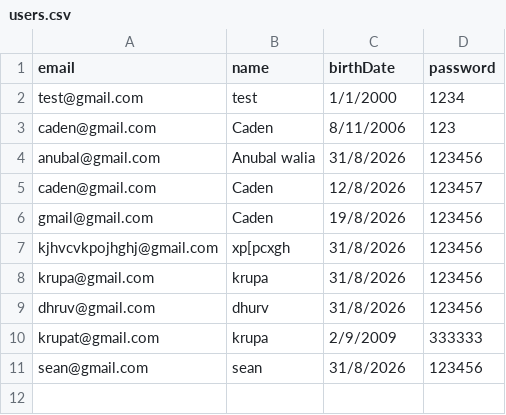
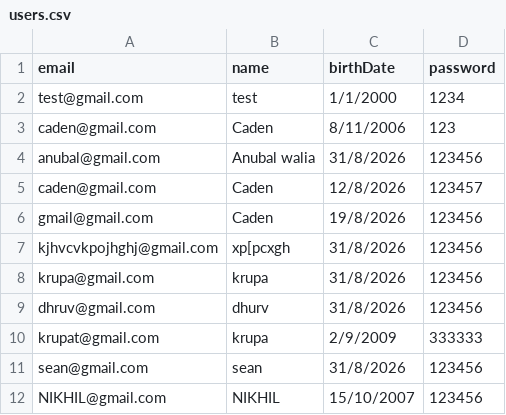
Before and after one commit to anubalw-stack/Planova, a CSV file: users.csv, drawn as a sheet.

```diff
--- a/users.csv
+++ b/users.csv
@@ -11 +11,2 @@ krupat@gmail.com,krupa,2/9/2009,333333
 sean@gmail.com,sean,31/8/2026,123456
+NIKHIL@gmail.com,NIKHIL,15/10/2007,123456
```
Also changed, not shown: events.csv, 7 other files.
